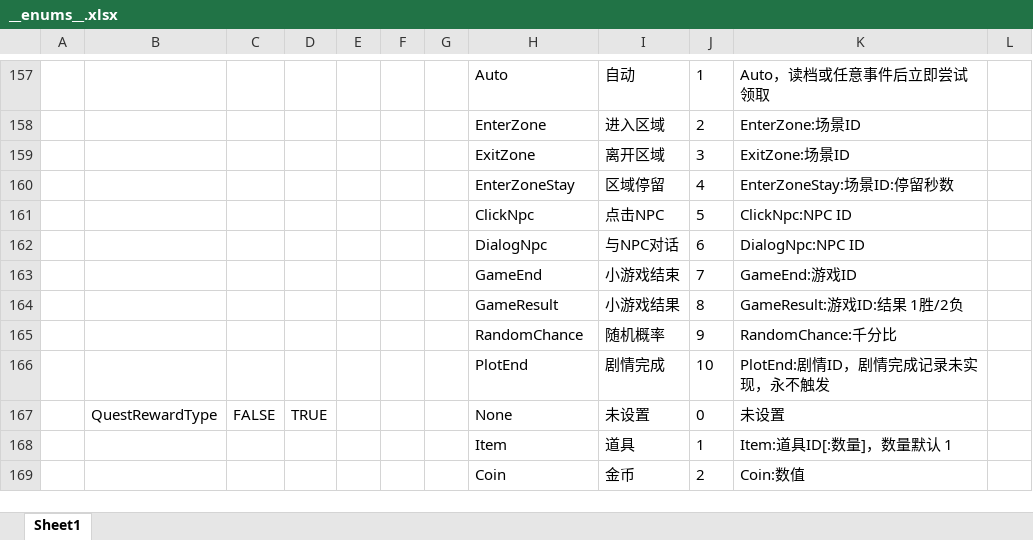
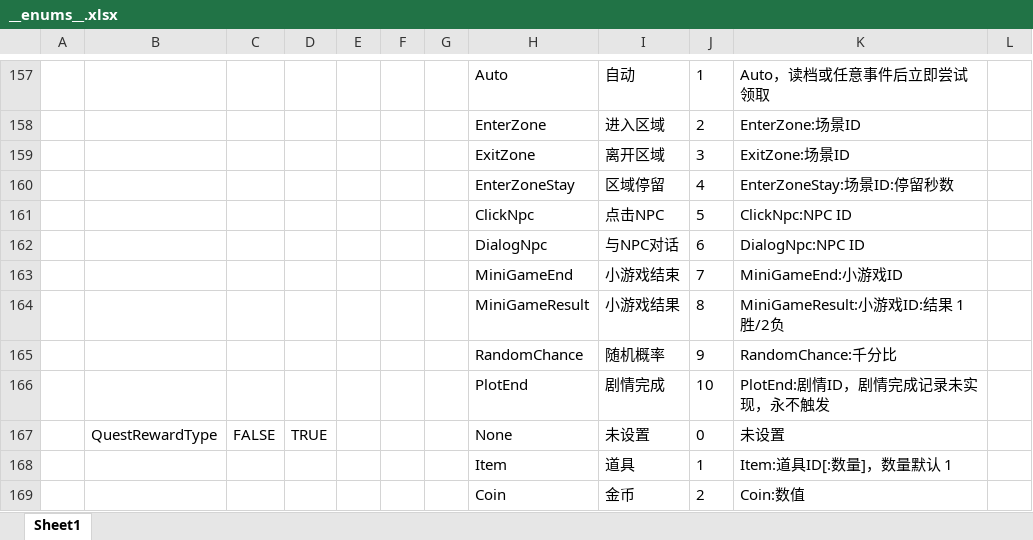
Before and after one commit to XiaoYuName/HD-2D, an Excel workbook: ExcelTool/LubanTools/DataTables/Datas/__enums__.xlsx, sheet Sheet1, drawn as a sheet; only a part is shown, gaps mark what is left out; values as stored, in another font and other column widths than the file's, no borders; the diff names each change by its address in the sheet, - before the commit and + after, or states it on an @@ line.

```diff
--- a/ExcelTool/LubanTools/DataTables/Datas/__enums__.xlsx (sheet Sheet1)
+++ b/ExcelTool/LubanTools/DataTables/Datas/__enums__.xlsx (sheet Sheet1)
-H163: GameEnd
+H163: MiniGameEnd
-K163: GameEnd:游戏ID
+K163: MiniGameEnd:小游戏ID
-H164: GameResult
+H164: MiniGameResult
-K164: GameResult:游戏ID:结果 1胜/2负
+K164: MiniGameResult:小游戏ID:结果 1胜/2负
```
Also changed, not shown: 34 other files.
